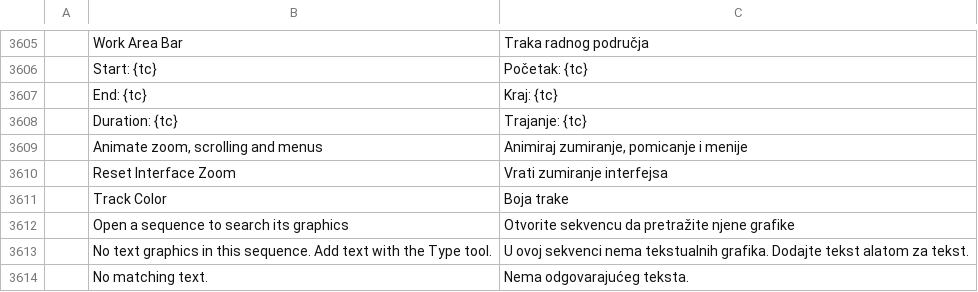
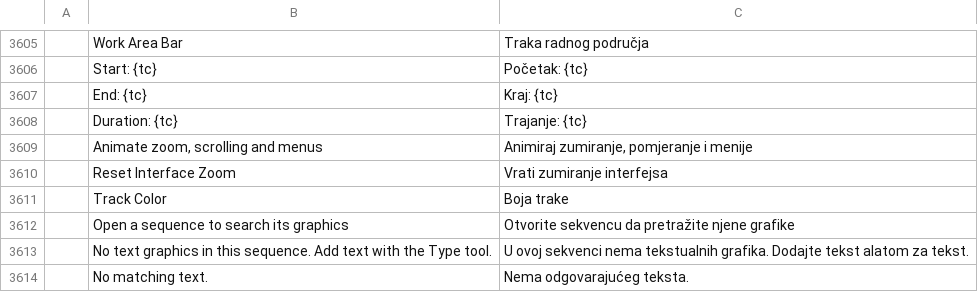
Before and after one commit to nine-codes/filmcraft, a TSV file: crates/ui-egui/src/i18n/bs.tsv, drawn as a sheet; only a part is shown, gaps mark what is left out.

```diff
--- a/crates/ui-egui/src/i18n/bs.tsv
+++ b/crates/ui-egui/src/i18n/bs.tsv
@@ -3608,3 +3608,3 @@
 	Duration: {tc}	Trajanje: {tc}
-	Animate zoom, scrolling and menus	Animiraj zumiranje, pomicanje i menije
+	Animate zoom, scrolling and menus	Animiraj zumiranje, pomjeranje i menije
 	Reset Interface Zoom	Vrati zumiranje interfejsa
```
